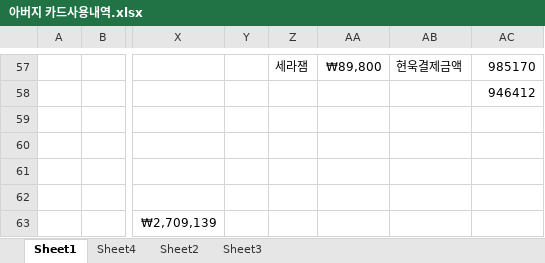
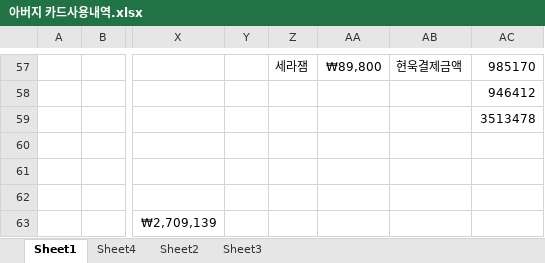
Before and after one commit to jhuk0377/GY, an Excel workbook: 아버지 카드사용내역.xlsx, sheet Sheet1, drawn as a sheet; only a part is shown, gaps mark what is left out; values as stored, in another font and other column widths than the file's, no borders; the diff names each change by its address in the sheet, - before the commit and + after, or states it on an @@ line.

```diff
--- a/아버지 카드사용내역.xlsx (sheet Sheet1)
+++ b/아버지 카드사용내역.xlsx (sheet Sheet1)
-AC59: (empty)
+AC59: 3513478
```
Also changed, not shown: 1 other file.
